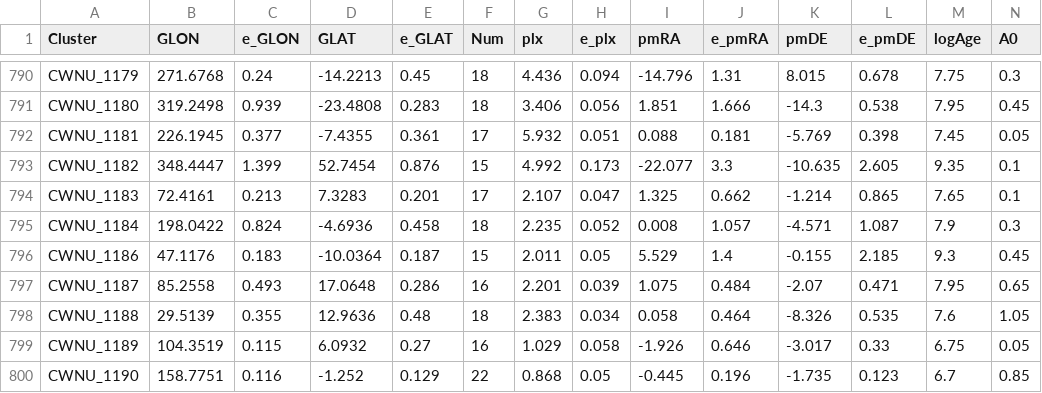
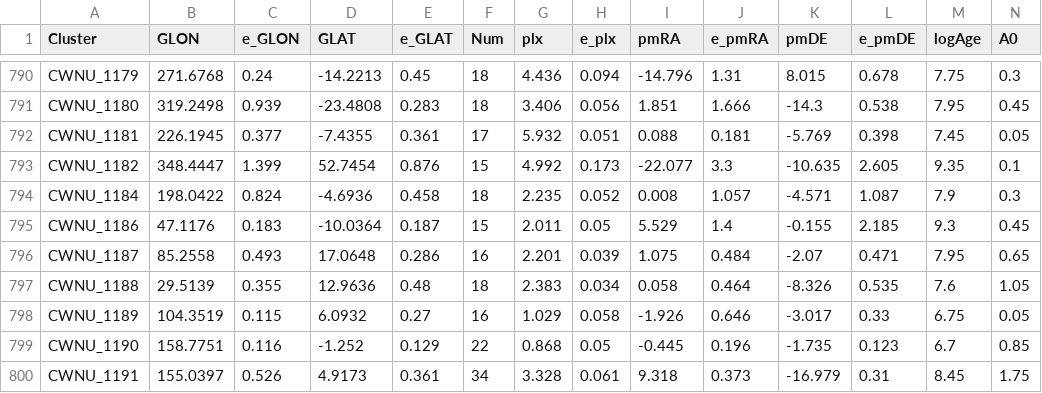
Before and after one commit to ucc23/updt_UCC, a CSV file: data/databases/HE2022_1.csv, drawn as a sheet; only a part is shown, gaps mark what is left out; the shorter side is filled out with more unchanged rows; rows hold the shown columns only; the diff names each change by its address in the sheet, - before the commit and + after, or states it on an @@ line.

```diff
--- a/data/databases/HE2022_1.csv
+++ b/data/databases/HE2022_1.csv
-row 794: CWNU_1183 | 72.4161 | 0.213 | 7.3283 | 0.201 | 17 | 2.107 | 0.047 | 1.325 | 0.662 | -1.214 | 0.865 | 7.65 | 0.1
```
Also changed, not shown: data/all_names.csv, data/databases/PERREN2022.csv, 8 other files.
